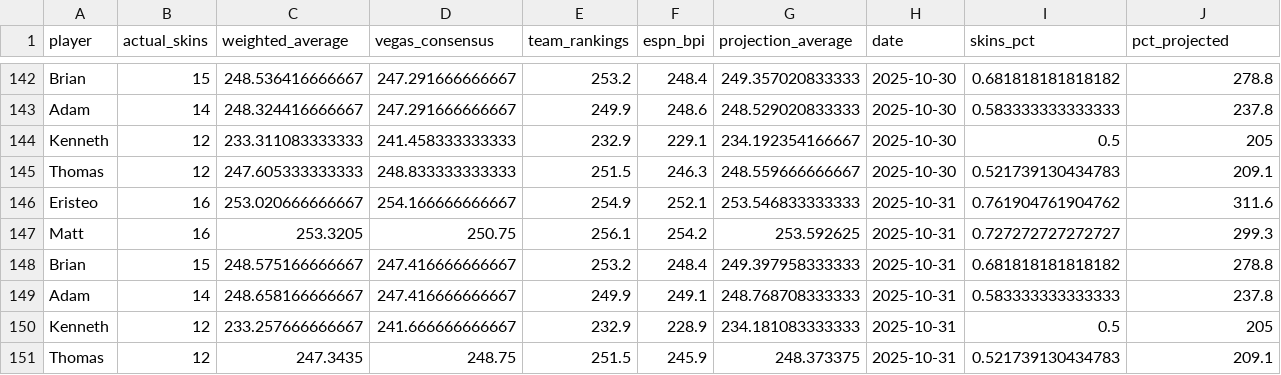
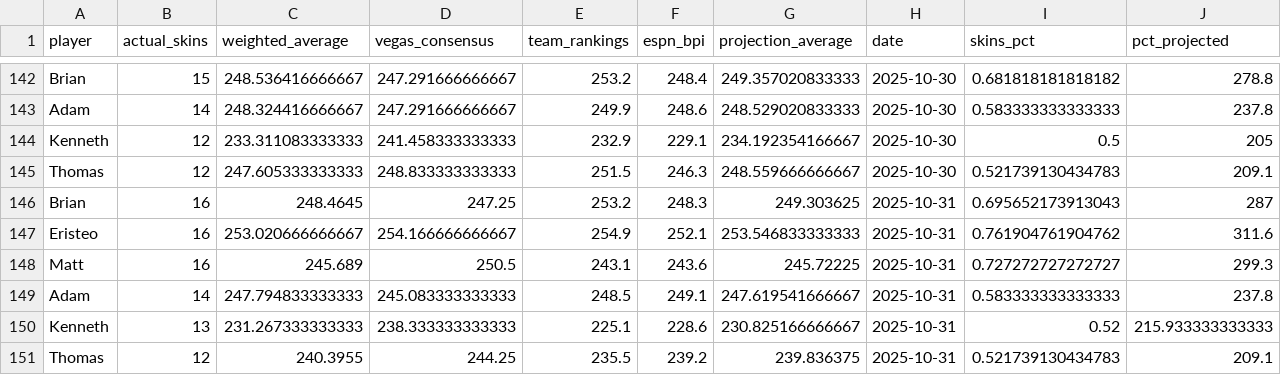
Before and after one commit to ejperez2/skins-standings, a CSV file: standings_history.csv, drawn as a sheet; only a part is shown, gaps mark what is left out.

```diff
--- a/standings_history.csv
+++ b/standings_history.csv
@@ -145,7 +145,7 @@
 "Thomas",12,247.605333333333,248.833333333333,251.5,246.3,248.559666666667,2025-10-30,0.521739130434783,209.1
+"Brian",16,248.4645,247.25,253.2,248.3,249.303625,2025-10-31,0.695652173913043,287
 "Eristeo",16,253.020666666667,254.166666666667,254.9,252.1,253.546833333333,2025-10-31,0.761904761904762,311.6
-"Matt",16,253.3205,250.75,256.1,254.2,253.592625,2025-10-31,0.727272727272727,299.3
-"Brian",15,248.575166666667,247.416666666667,253.2,248.4,249.397958333333,2025-10-31,0.681818181818182,278.8
-"Adam",14,248.658166666667,247.416666666667,249.9,249.1,248.768708333333,2025-10-31,0.583333333333333,237.8
-"Kenneth",12,233.257666666667,241.666666666667,232.9,228.9,234.181083333333,2025-10-31,0.5,205
-"Thomas",12,247.3435,248.75,251.5,245.9,248.373375,2025-10-31,0.521739130434783,209.1
+"Matt",16,245.689,250.5,243.1,243.6,245.72225,2025-10-31,0.727272727272727,299.3
+"Adam",14,247.794833333333,245.083333333333,248.5,249.1,247.619541666667,2025-10-31,0.583333333333333,237.8
+"Kenneth",13,231.267333333333,238.333333333333,225.1,228.6,230.825166666667,2025-10-31,0.52,215.933333333333
+"Thomas",12,240.3955,244.25,235.5,239.2,239.836375,2025-10-31,0.521739130434783,209.1
```
Also changed, not shown: team_vegas_history.csv, 2 other files.
